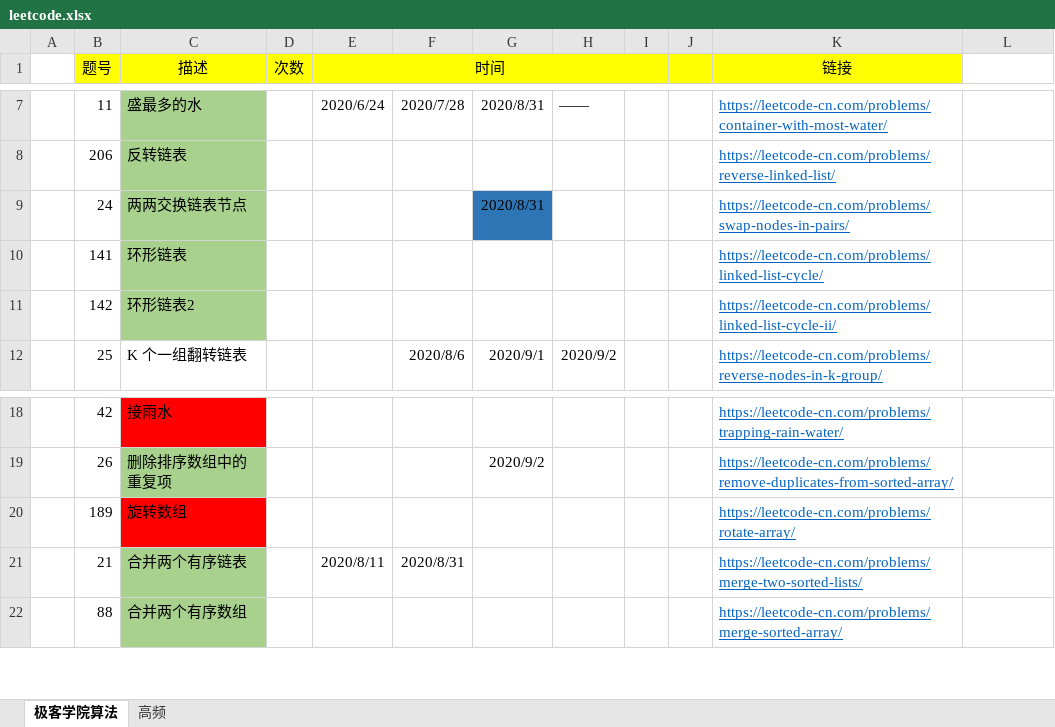
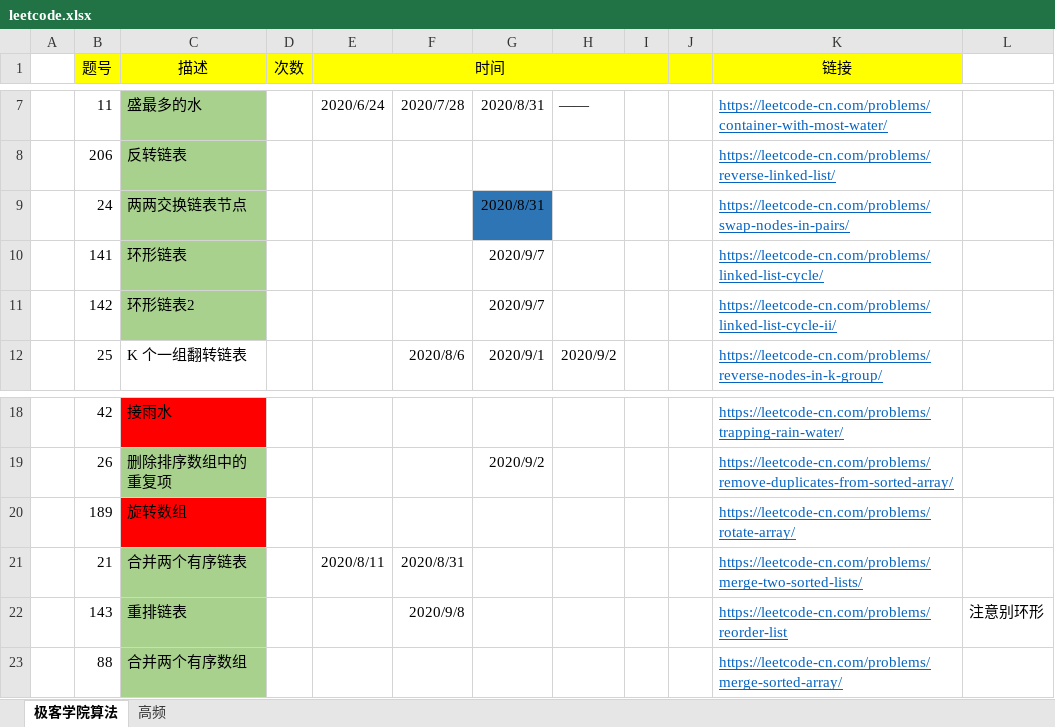
Before and after one commit to hi-dm/practice, an Excel workbook: code/src/main/leetcode.xlsx, sheet 极客学院算法, drawn as a sheet; only a part is shown, gaps mark what is left out; values as stored, in another font and other column widths than the file's, no borders; the diff names each change by its address in the sheet, - before the commit and + after, or states it on an @@ line.

Commit message:
Q143 不小心会变成循环链表 mid.next=null;

```diff
--- a/code/src/main/leetcode.xlsx (sheet 极客学院算法)
+++ b/code/src/main/leetcode.xlsx (sheet 极客学院算法)
-G10:G11: (empty)
+G10:G11: 2020/9/7
+row 22:  | 143 | 重排链表 |  |  | 2020/9/8 |  |  |  |  | https://leetcode-cn.com/problems/reorder-list | 注意别环形
```
